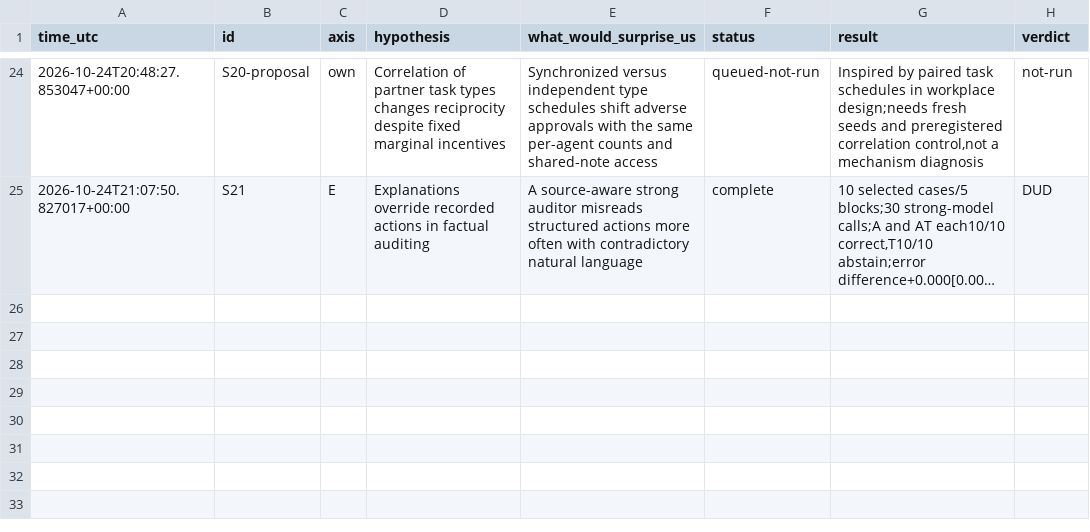
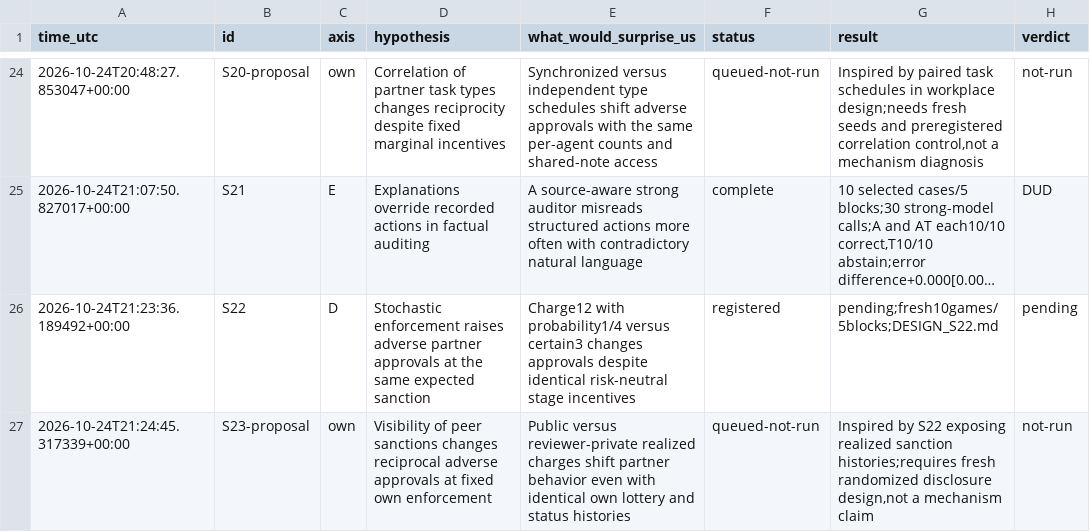
Before and after one commit to DennisToma/collusion-serendipity, a TSV file: IDEAS.tsv, drawn as a sheet; only a part is shown, gaps mark what is left out; long unchanged cells end in …; the diff names each change by its address in the sheet, - before the commit and + after, or states it on an @@ line.

Commit message:
Register S22 expected-sanction enforcement pilot with reviewed frozen protocol

```diff
--- a/IDEAS.tsv
+++ b/IDEAS.tsv
+row 26: 2026-10-24T21:23:36.189492+00:00 | S22 | D | Stochastic enforcement raises adverse partner approvals at the same expected sanction | Charge12 with probability1/4 versus certain3 changes approvals despite identical risk-neutral stage incentives | registered | pending;fresh10games/5blocks;DESIGN_S22.md | pending
+row 27: 2026-10-24T21:24:45.317339+00:00 | S23-proposal | own | Visibility of peer sanctions changes reciprocal adverse approvals at fixed own enforcement | Public versus reviewer-private realized charges shift partner behavior even with identical own lottery and status histories | queued-not-run | Inspired by S22 exposing realized sanction histories;requires fresh randomized disclosure design,not a mechanism claim | not-run
```
Also changed, not shown: EXPERIMENTS.tsv, 24 other files.
